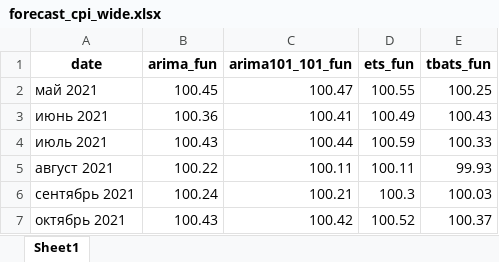
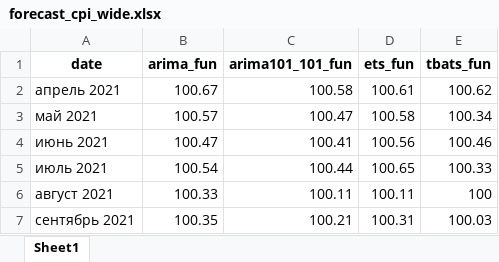
Before and after one commit to kassandra-ru/model, an Excel workbook: 2021-04-30/web_tables/forecast_cpi_wide.xlsx, sheet Sheet1, drawn as a sheet; values as stored, in another font and other column widths than the file's, no borders; removed rows and columns are numbered as before the commit, all else as after; the diff names each change by its address in the sheet, - before the commit and + after, or states it on an @@ line.

```diff
--- a/2021-04-30/web_tables/forecast_cpi_wide.xlsx (sheet Sheet1)
+++ b/2021-04-30/web_tables/forecast_cpi_wide.xlsx (sheet Sheet1)
+row 2: апрель 2021 | 100.67 | 100.58 | 100.61 | 100.62
-B3 (arima_fun): 100.45
+B3 (arima_fun): 100.57
-D3 (ets_fun): 100.55
+D3 (ets_fun): 100.58
-E3 (tbats_fun): 100.25
+E3 (tbats_fun): 100.34
-B4 (arima_fun): 100.36
+B4 (arima_fun): 100.47
-D4 (ets_fun): 100.49
+D4 (ets_fun): 100.56
-E4 (tbats_fun): 100.43
+E4 (tbats_fun): 100.46
-B5 (arima_fun): 100.43
+B5 (arima_fun): 100.54
-D5 (ets_fun): 100.59
+D5 (ets_fun): 100.65
-B6 (arima_fun): 100.22
+B6 (arima_fun): 100.33
-E6 (tbats_fun): 99.93
+E6 (tbats_fun): 100
-B7 (arima_fun): 100.24
+B7 (arima_fun): 100.35
-D7 (ets_fun): 100.3
+D7 (ets_fun): 100.31
-row 7: октябрь 2021 | 100.43 | 100.42 | 100.52 | 100.37
```
Also changed, not shown: 2021-02-25/web_tables/forecast_cpi_wide.xlsx, 2021-04-30/web_tables/forecast_ind_prod_wide.xlsx, 13 other files.
